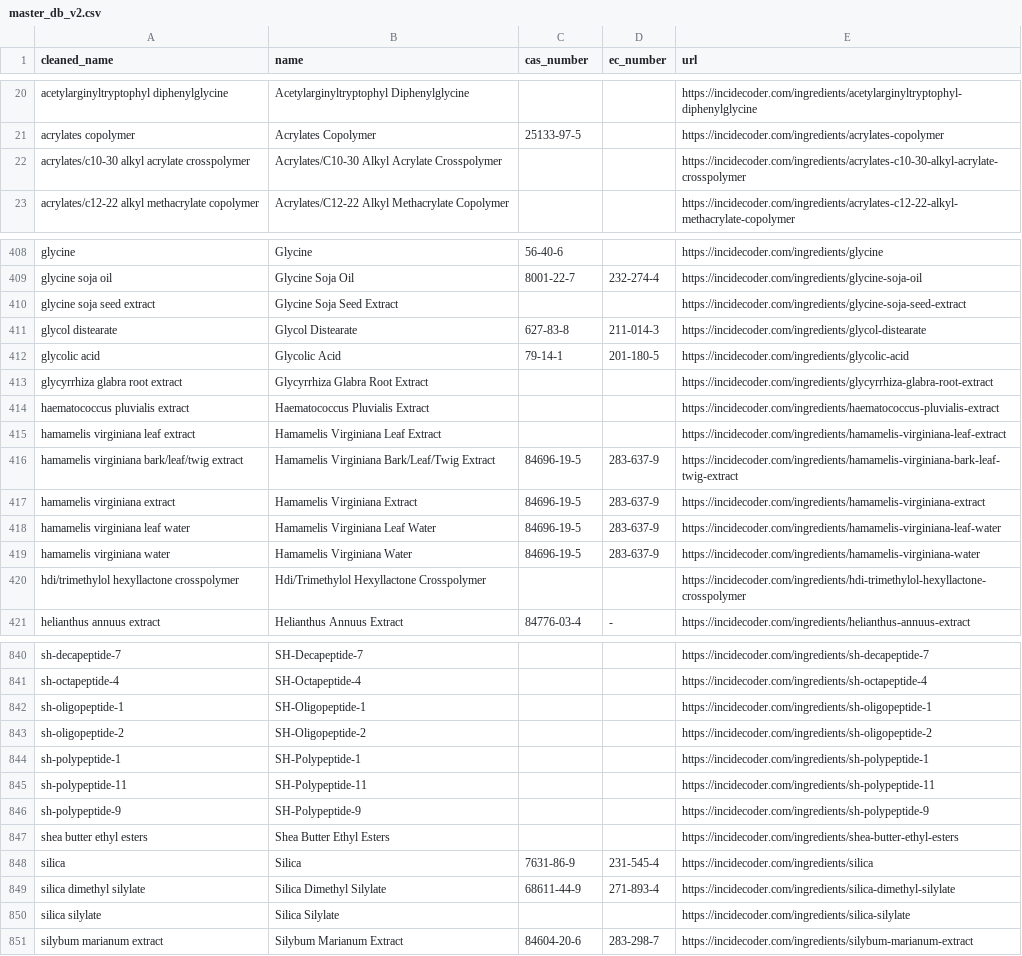
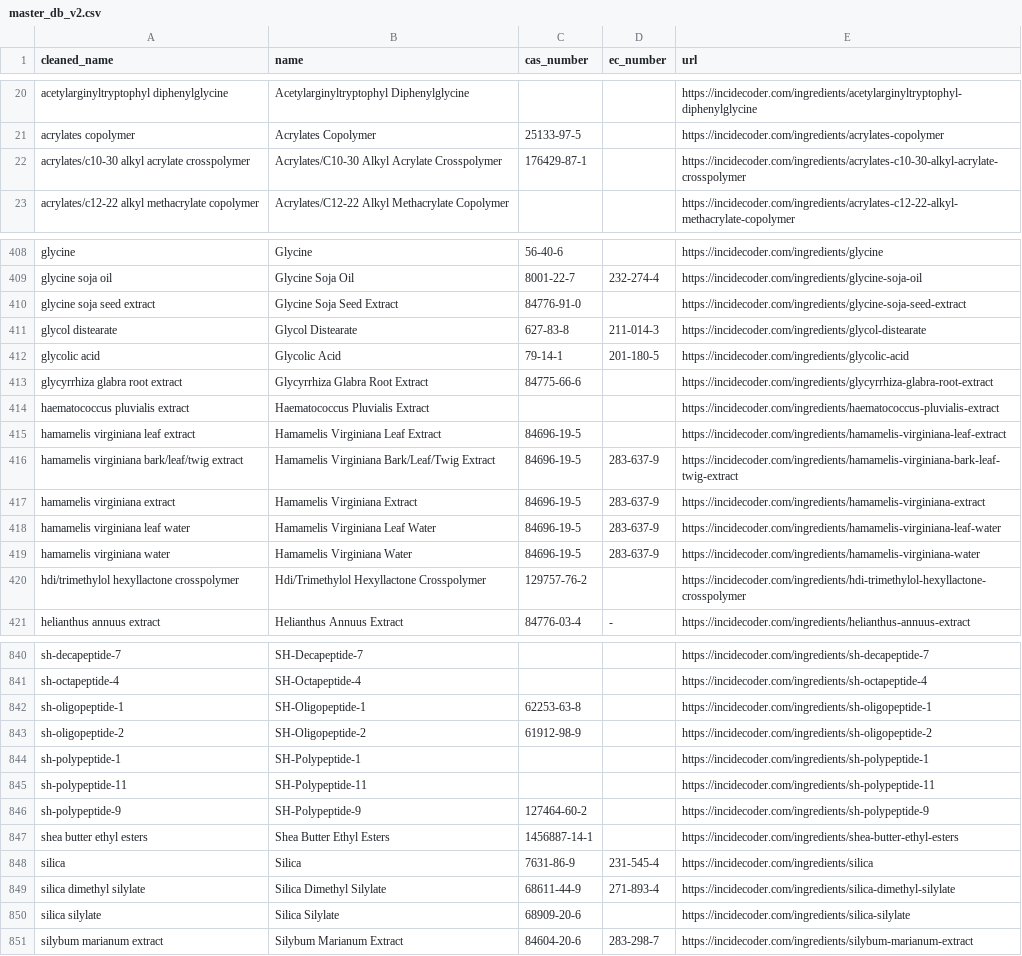
Before and after one commit to jwong117-cmyk/Cosmetic_MDM_Project, a CSV file: data_clean/master_db_v2.csv, drawn as a sheet; only a part is shown, gaps mark what is left out; the diff covers the shown part only.

```diff
--- a/data_clean/master_db_v2.csv
+++ b/data_clean/master_db_v2.csv
@@ -21,3 +21,3 @@ acetylarginyltryptophyl diphenylglycine,Acetylarginyltryptophyl Diphenylglycine,
 acrylates copolymer,Acrylates Copolymer,25133-97-5,,https://incidecoder.com/ingredients/acrylates-copolymer
-acrylates/c10-30 alkyl acrylate crosspolymer,Acrylates/C10-30 Alkyl Acrylate Crosspolymer,,,https://incidecoder.com/ingredients/acrylates-c10-30-alkyl-acrylate-crosspolymer
+acrylates/c10-30 alkyl acrylate crosspolymer,Acrylates/C10-30 Alkyl Acrylate Crosspolymer,176429-87-1,,https://incidecoder.com/ingredients/acrylates-c10-30-alkyl-acrylate-crosspolymer
 acrylates/c12-22 alkyl methacrylate copolymer,Acrylates/C12-22 Alkyl Methacrylate Copolymer,,,https://incidecoder.com/ingredients/acrylates-c12-22-alkyl-methacrylate-copolymer
@@ -409,8 +409,8 @@ glycine,Glycine,56-40-6,,https://incidecoder.com/ingredients/glycine
 glycine soja oil,Glycine Soja Oil,8001-22-7,232-274-4,https://incidecoder.com/ingredients/glycine-soja-oil
-glycine soja seed extract,Glycine Soja Seed Extract,,,https://incidecoder.com/ingredients/glycine-soja-seed-extract
+glycine soja seed extract,Glycine Soja Seed Extract,84776-91-0,,https://incidecoder.com/ingredients/glycine-soja-seed-extract
 glycol distearate,Glycol Distearate,627-83-8,211-014-3,https://incidecoder.com/ingredients/glycol-distearate
 glycolic acid,Glycolic Acid,79-14-1,201-180-5,https://incidecoder.com/ingredients/glycolic-acid
-glycyrrhiza glabra root extract,Glycyrrhiza Glabra  Root Extract,,,https://incidecoder.com/ingredients/glycyrrhiza-glabra-root-extract
+glycyrrhiza glabra root extract,Glycyrrhiza Glabra  Root Extract,84775-66-6,,https://incidecoder.com/ingredients/glycyrrhiza-glabra-root-extract
 haematococcus pluvialis extract,Haematococcus Pluvialis Extract,,,https://incidecoder.com/ingredients/haematococcus-pluvialis-extract
-hamamelis virginiana leaf extract,Hamamelis Virginiana  Leaf Extract,,,https://incidecoder.com/ingredients/hamamelis-virginiana-leaf-extract
+hamamelis virginiana leaf extract,Hamamelis Virginiana  Leaf Extract,84696-19-5,,https://incidecoder.com/ingredients/hamamelis-virginiana-leaf-extract
 hamamelis virginiana bark/leaf/twig extract,Hamamelis Virginiana Bark/Leaf/Twig Extract,84696-19-5,283-637-9,https://incidecoder.com/ingredients/hamamelis-virginiana-bark-leaf-twig-extract
@@ -419,3 +419,3 @@ hamamelis virginiana leaf water,Hamamelis Virginiana Leaf Water,84696-19-5,283-6
 hamamelis virginiana water,Hamamelis Virginiana Water,84696-19-5,283-637-9,https://incidecoder.com/ingredients/hamamelis-virginiana-water
-hdi/trimethylol hexyllactone crosspolymer,Hdi/Trimethylol Hexyllactone Crosspolymer,,,https://incidecoder.com/ingredients/hdi-trimethylol-hexyllactone-crosspolymer
+hdi/trimethylol hexyllactone crosspolymer,Hdi/Trimethylol Hexyllactone Crosspolymer,129757-76-2,,https://incidecoder.com/ingredients/hdi-trimethylol-hexyllactone-crosspolymer
 helianthus annuus extract,Helianthus Annuus Extract,84776-03-4,-,https://incidecoder.com/ingredients/helianthus-annuus-extract
@@ -841,11 +841,11 @@ sh-decapeptide-7,SH-Decapeptide-7,,,https://incidecoder.com/ingredients/sh-decap
 sh-octapeptide-4,SH-Octapeptide-4,,,https://incidecoder.com/ingredients/sh-octapeptide-4
-sh-oligopeptide-1,SH-Oligopeptide-1,,,https://incidecoder.com/ingredients/sh-oligopeptide-1
-sh-oligopeptide-2,SH-Oligopeptide-2,,,https://incidecoder.com/ingredients/sh-oligopeptide-2
+sh-oligopeptide-1,SH-Oligopeptide-1,62253-63-8,,https://incidecoder.com/ingredients/sh-oligopeptide-1
+sh-oligopeptide-2,SH-Oligopeptide-2,61912-98-9,,https://incidecoder.com/ingredients/sh-oligopeptide-2
 sh-polypeptide-1,SH-Polypeptide-1,,,https://incidecoder.com/ingredients/sh-polypeptide-1
 sh-polypeptide-11,SH-Polypeptide-11,,,https://incidecoder.com/ingredients/sh-polypeptide-11
-sh-polypeptide-9,SH-Polypeptide-9,,,https://incidecoder.com/ingredients/sh-polypeptide-9
-shea butter ethyl esters,Shea Butter Ethyl Esters,,,https://incidecoder.com/ingredients/shea-butter-ethyl-esters
+sh-polypeptide-9,SH-Polypeptide-9,127464-60-2,,https://incidecoder.com/ingredients/sh-polypeptide-9
+shea butter ethyl esters,Shea Butter Ethyl Esters,1456887-14-1,,https://incidecoder.com/ingredients/shea-butter-ethyl-esters
 silica,Silica,7631-86-9,231-545-4,https://incidecoder.com/ingredients/silica
 silica dimethyl silylate,Silica Dimethyl Silylate,68611-44-9,271-893-4,https://incidecoder.com/ingredients/silica-dimethyl-silylate
-silica silylate,Silica Silylate,,,https://incidecoder.com/ingredients/silica-silylate
+silica silylate,Silica Silylate,68909-20-6,,https://incidecoder.com/ingredients/silica-silylate
 silybum marianum extract,Silybum Marianum Extract,84604-20-6,283-298-7,https://incidecoder.com/ingredients/silybum-marianum-extract
```
Also changed, not shown: 127 edited cells elsewhere in this file, data_clean/master_db_FINAL.csv, 4 other files.
